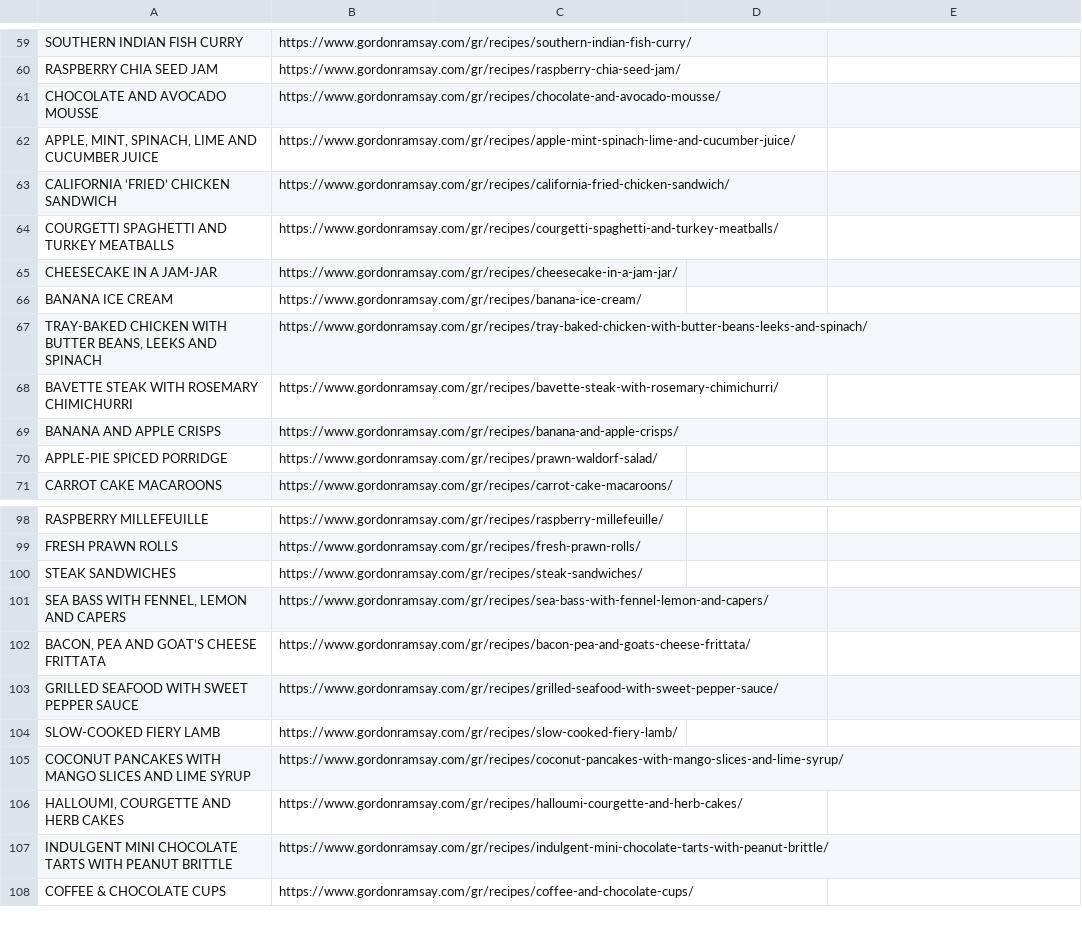
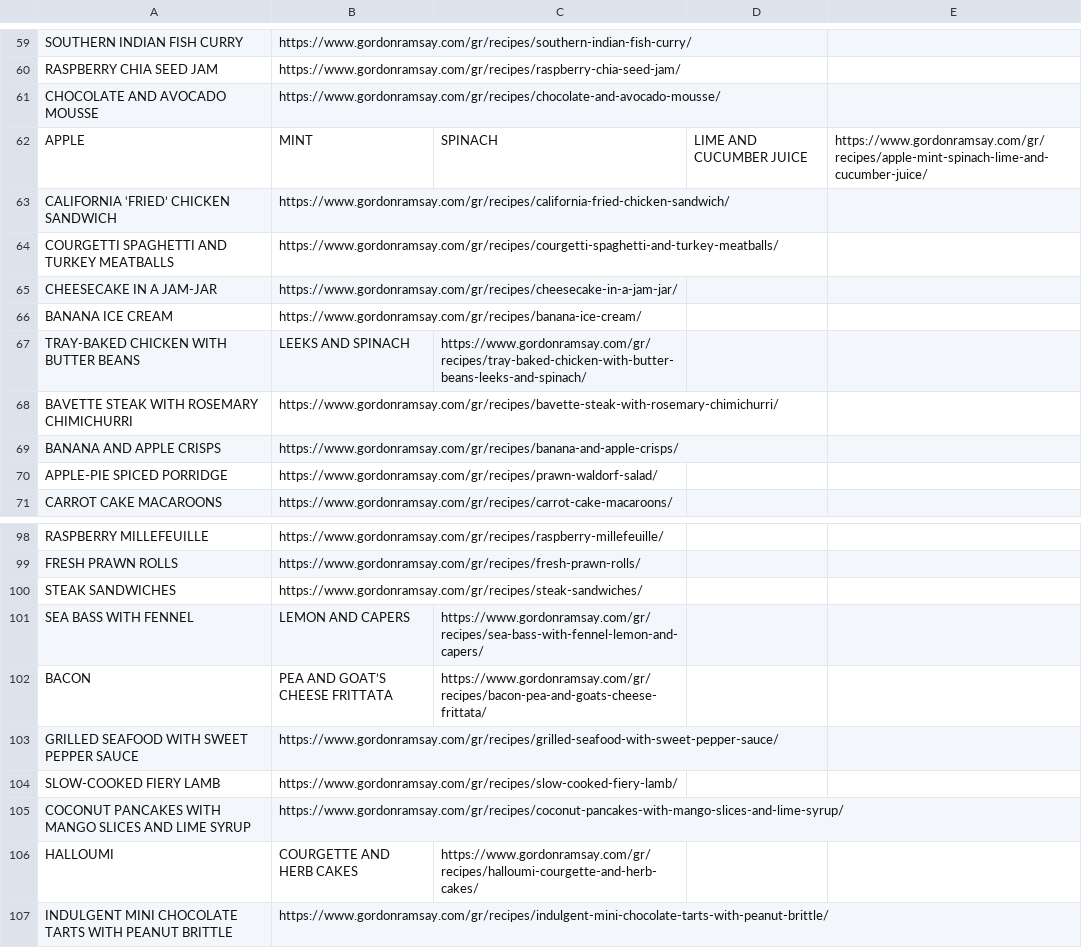
Before and after one commit to classidied/RamsayBot-fossilized, a CSV file: recipes.csv, drawn as a sheet; only a part is shown, gaps mark what is left out; the shorter side is filled out with more unchanged rows; removed rows and columns are numbered as before the commit, all else as after; the diff covers the shown part only; the diff names each change by its address in the sheet, - before the commit and + after, or states it on an @@ line.

```diff
--- a/recipes.csv
+++ b/recipes.csv
-row 62: APPLE, MINT, SPINACH, LIME AND CUCUMBER JUICE | https://www.gordonramsay.com/gr/recipes/apple-mint-spinach-lime-and-cucumber-juice/
+row 62: APPLE | MINT | SPINACH | LIME AND CUCUMBER JUICE | https://www.gordonramsay.com/gr/recipes/apple-mint-spinach-lime-and-cucumber-juice/
-row 67: TRAY-BAKED CHICKEN WITH BUTTER BEANS, LEEKS AND SPINACH | https://www.gordonramsay.com/gr/recipes/tray-baked-chicken-with-butter-beans-leeks-and-spinach/
+row 67: TRAY-BAKED CHICKEN WITH BUTTER BEANS | LEEKS AND SPINACH | https://www.gordonramsay.com/gr/recipes/tray-baked-chicken-with-butter-beans-leeks-and-spinach/
-row 101: SEA BASS WITH FENNEL, LEMON AND CAPERS | https://www.gordonramsay.com/gr/recipes/sea-bass-with-fennel-lemon-and-capers/
-row 102: BACON, PEA AND GOAT’S CHEESE FRITTATA | https://www.gordonramsay.com/gr/recipes/bacon-pea-and-goats-cheese-frittata/
+row 101: SEA BASS WITH FENNEL | LEMON AND CAPERS | https://www.gordonramsay.com/gr/recipes/sea-bass-with-fennel-lemon-and-capers/
+row 102: BACON | PEA AND GOAT’S CHEESE FRITTATA | https://www.gordonramsay.com/gr/recipes/bacon-pea-and-goats-cheese-frittata/
-row 106: HALLOUMI, COURGETTE AND HERB CAKES | https://www.gordonramsay.com/gr/recipes/halloumi-courgette-and-herb-cakes/
+row 106: HALLOUMI | COURGETTE AND HERB CAKES | https://www.gordonramsay.com/gr/recipes/halloumi-courgette-and-herb-cakes/
```
Also changed, not shown: 11 added rows and 11 removed rows elsewhere in this file, 2 other files.
